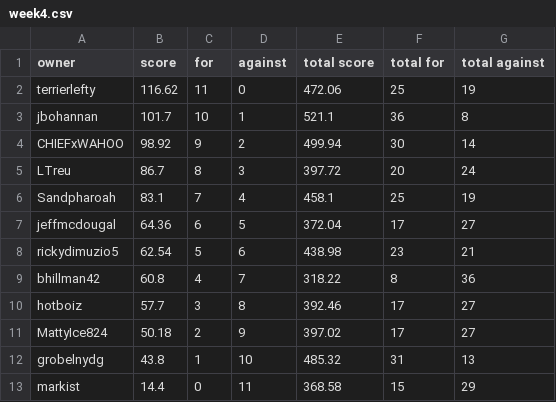
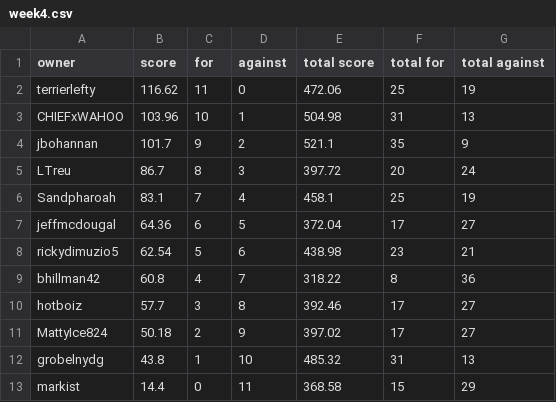
Before and after one commit to markis/backyard-brawl, a CSV file: data/week4.csv, drawn as a sheet.

Commit message:
Update Score

```diff
--- a/data/week4.csv
+++ b/data/week4.csv
@@ -2,4 +2,4 @@ owner,score,for,against,total score,total for,total against
 terrierlefty,116.62,11,0,472.06,25,19
-jbohannan,101.7,10,1,521.1,36,8
-CHIEFxWAHOO,98.92,9,2,499.94,30,14
+CHIEFxWAHOO,103.96,10,1,504.98,31,13
+jbohannan,101.7,9,2,521.1,35,9
 LTreu,86.7,8,3,397.72,20,24
```
Also changed, not shown: data/total.csv.
